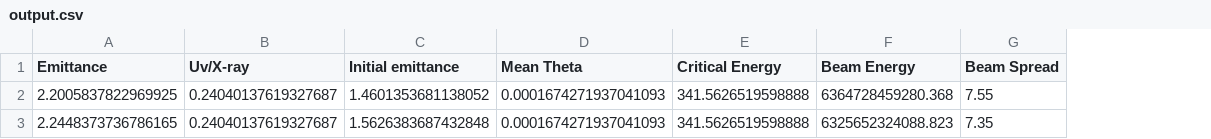
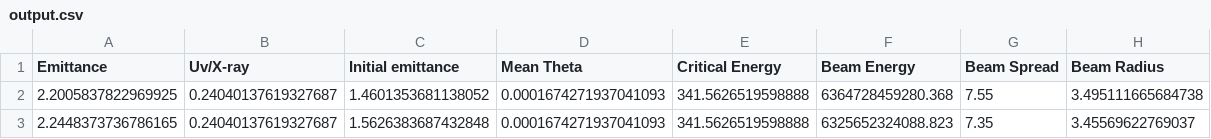
Before and after one commit to casiddle/mphys_sem2, a CSV file: Data_processing/Parameters/output.csv, drawn as a sheet; the diff names each change by its address in the sheet, - before the commit and + after, or states it on an @@ line.

Commit message:
extract beam radius

```diff
--- a/Data_processing/Parameters/output.csv
+++ b/Data_processing/Parameters/output.csv
+column H (Beam Radius), rows 2-3: 3.495111665684738 | 3.45569622769037
```
Also changed, not shown: 6 other files.
